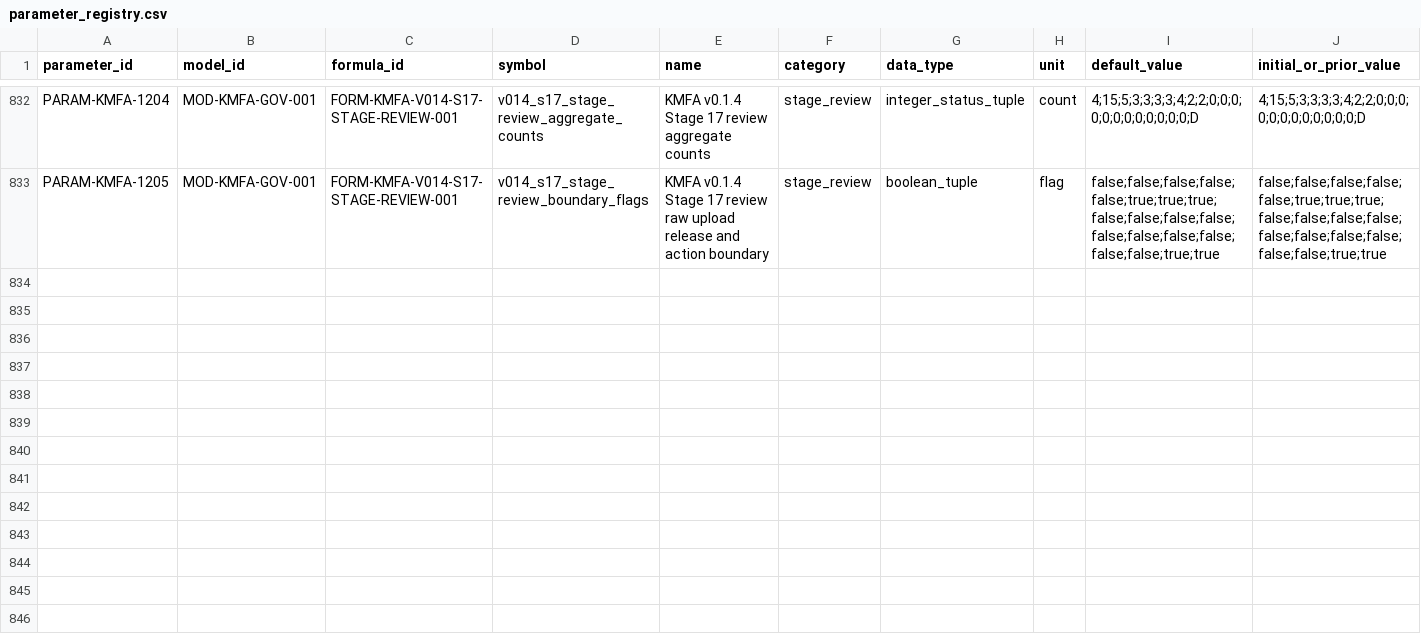
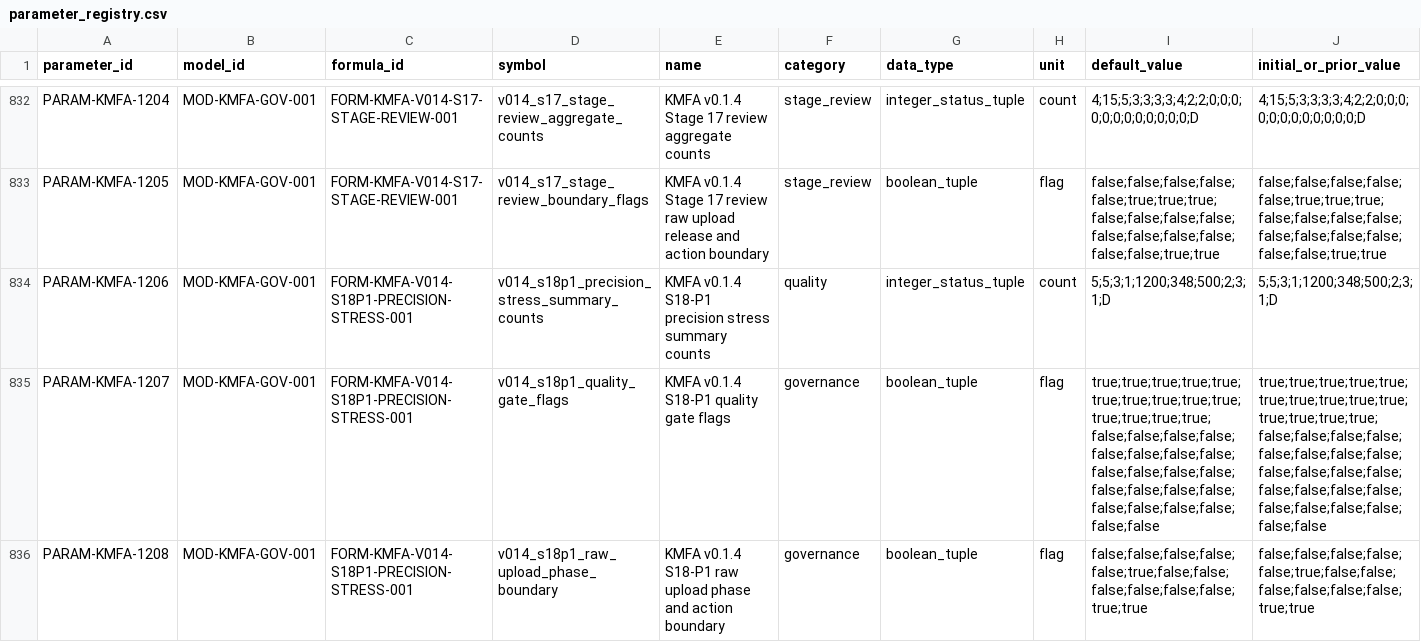
Before and after one commit to LinzeColin/KMOS, a CSV file: KMFA/docs/governance/parameter_registry.csv, drawn as a sheet; only a part is shown, gaps mark what is left out; rows hold the shown columns only; the diff names each change by its address in the sheet, - before the commit and + after, or states it on an @@ line.

Commit message:
KMFA v0.1.4 S18-P1 precision stress

```diff
--- a/KMFA/docs/governance/parameter_registry.csv
+++ b/KMFA/docs/governance/parameter_registry.csv
+row 834: PARAM-KMFA-1206 | MOD-KMFA-GOV-001 | FORM-KMFA-V014-S18P1-PRECISION-STRESS-001 | v014_s18p1_precision_stress_summary_counts | KMFA v0.1.4 S18-P1 precision stress summary counts | quality | integer_status_tuple | count | 5;5;3;1;1200;348;500;2;3;1;D | 5;5;3;1;1200;348;500;2;3;1;D
+row 835: PARAM-KMFA-1207 | MOD-KMFA-GOV-001 | FORM-KMFA-V014-S18P1-PRECISION-STRESS-001 | v014_s18p1_quality_gate_flags | KMFA v0.1.4 S18-P1 quality gate flags | governance | boolean_tuple | flag | true;true;true;true;true;true;true;true;true;true;true;true;true;true;false;false;false;false;false;false;false;false;false;false;false;false;false;false;false;false;false;false;false;false;false;false | true;true;true;true;true;true;true;true;true;true;true;true;true;true;false;false;false;false;false;false;false;false;false;false;false;false;false;false;false;false;false;false;false;false;false;false
+row 836: PARAM-KMFA-1208 | MOD-KMFA-GOV-001 | FORM-KMFA-V014-S18P1-PRECISION-STRESS-001 | v014_s18p1_raw_upload_phase_boundary | KMFA v0.1.4 S18-P1 raw upload phase and action boundary | governance | boolean_tuple | flag | false;false;false;false;false;true;false;false;false;false;false;false;true;true | false;false;false;false;false;true;false;false;false;false;false;false;true;true
```
Also changed, not shown: KMFA/docs/governance/TRACEABILITY_MATRIX.csv, 32 other files.
